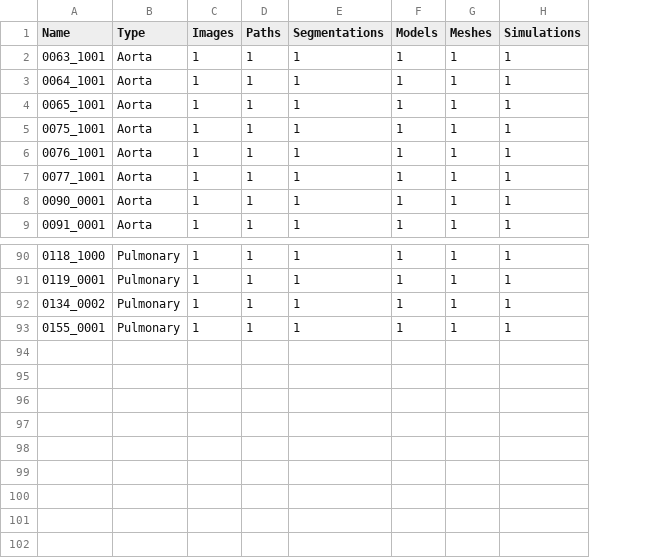
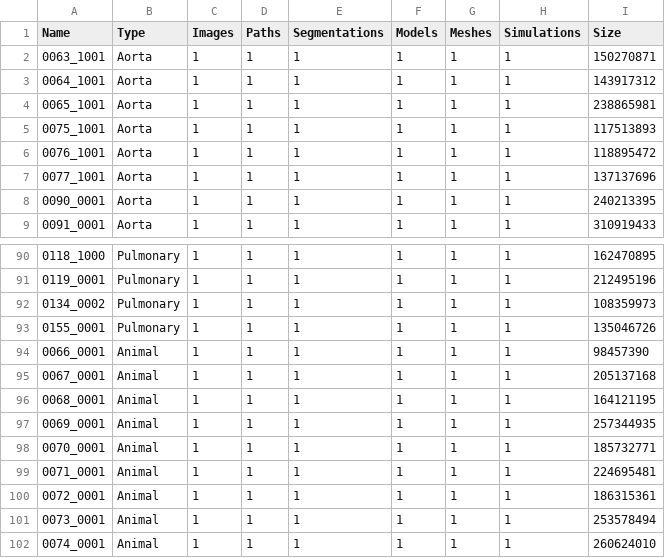
Before and after one commit to SimVascular/vascularmodel, a CSV file: dataset/dataset.csv, drawn as a sheet; only a part is shown, gaps mark what is left out; the diff names each change by its address in the sheet, - before the commit and + after, or states it on an @@ line.

Commit message:
Add animal models + download functionality

```diff
--- a/dataset/dataset.csv
+++ b/dataset/dataset.csv
+column I (Size), rows 2-9: 150270871 | 143917312 | 238865981 | 117513893 | 118895472 | 137137696 | 240213395 | 310919433; rows 90-93: 162470895 | 212495196 | 108359973 | 135046726
+row 94: 0066_0001 | Animal | 1 | 1 | 1 | 1 | 1 | 1 | 98457390
+row 95: 0067_0001 | Animal | 1 | 1 | 1 | 1 | 1 | 1 | 205137168
+row 96: 0068_0001 | Animal | 1 | 1 | 1 | 1 | 1 | 1 | 164121195
+row 97: 0069_0001 | Animal | 1 | 1 | 1 | 1 | 1 | 1 | 257344935
+row 98: 0070_0001 | Animal | 1 | 1 | 1 | 1 | 1 | 1 | 185732771
+row 99: 0071_0001 | Animal | 1 | 1 | 1 | 1 | 1 | 1 | 224695481
+row 100: 0072_0001 | Animal | 1 | 1 | 1 | 1 | 1 | 1 | 186315361
+row 101: 0073_0001 | Animal | 1 | 1 | 1 | 1 | 1 | 1 | 253578494
+row 102: 0074_0001 | Animal | 1 | 1 | 1 | 1 | 1 | 1 | 260624010
```
Also changed, not shown: 12 other files.
